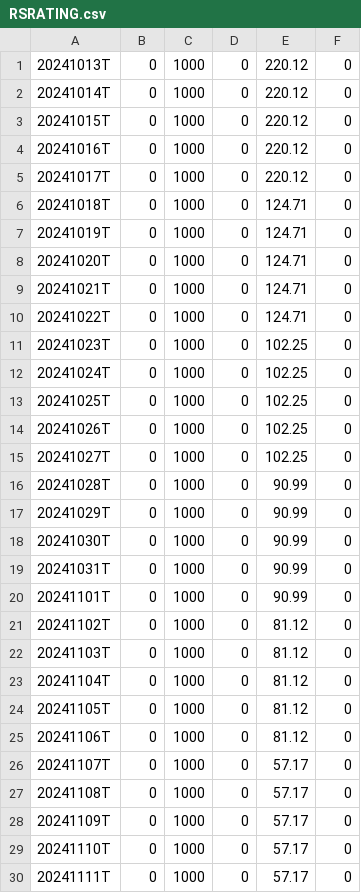
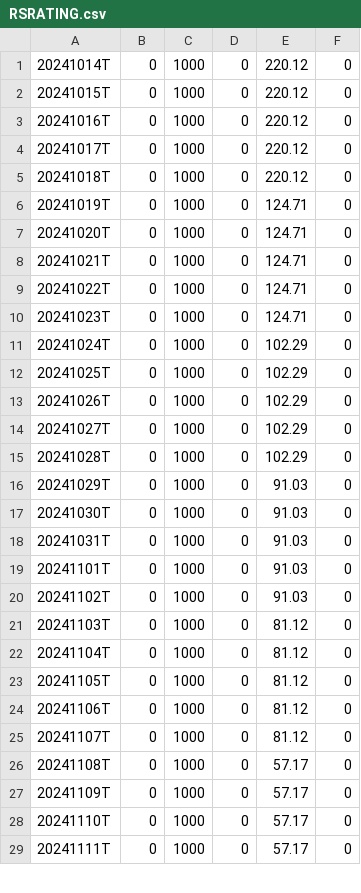
Before and after one commit to dpatelj88/rs-log, a CSV file: output/RSRATING.csv, drawn as a sheet; only a part is shown; the diff covers the shown part only.

```diff
--- a/output/RSRATING.csv
+++ b/output/RSRATING.csv
@@ -1,2 +1 @@
-20241013T,0,1000,0,220.12,0
 20241014T,0,1000,0,220.12,0
@@ -5,3 +4,3 @@
 20241017T,0,1000,0,220.12,0
-20241018T,0,1000,0,124.71,0
+20241018T,0,1000,0,220.12,0
 20241019T,0,1000,0,124.71,0
@@ -10,13 +9,13 @@
 20241022T,0,1000,0,124.71,0
-20241023T,0,1000,0,102.25,0
-20241024T,0,1000,0,102.25,0
-20241025T,0,1000,0,102.25,0
-20241026T,0,1000,0,102.25,0
-20241027T,0,1000,0,102.25,0
-20241028T,0,1000,0,90.99,0
-20241029T,0,1000,0,90.99,0
-20241030T,0,1000,0,90.99,0
-20241031T,0,1000,0,90.99,0
-20241101T,0,1000,0,90.99,0
-20241102T,0,1000,0,81.12,0
+20241023T,0,1000,0,124.71,0
+20241024T,0,1000,0,102.29,0
+20241025T,0,1000,0,102.29,0
+20241026T,0,1000,0,102.29,0
+20241027T,0,1000,0,102.29,0
+20241028T,0,1000,0,102.29,0
+20241029T,0,1000,0,91.03,0
+20241030T,0,1000,0,91.03,0
+20241031T,0,1000,0,91.03,0
+20241101T,0,1000,0,91.03,0
+20241102T,0,1000,0,91.03,0
 20241103T,0,1000,0,81.12,0
@@ -25,3 +24,3 @@
 20241106T,0,1000,0,81.12,0
-20241107T,0,1000,0,57.17,0
+20241107T,0,1000,0,81.12,0
 20241108T,0,1000,0,57.17,0
```
Also changed, not shown: 1 added row and 1 edited cell elsewhere in this file, output/rs_industries.csv, output/rs_stocks.csv.
